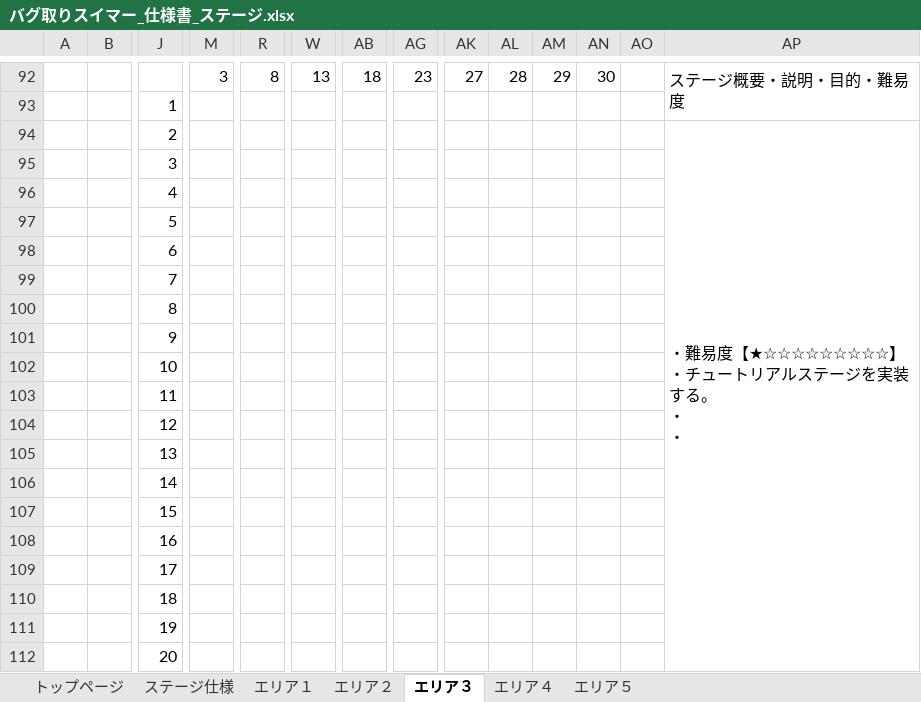
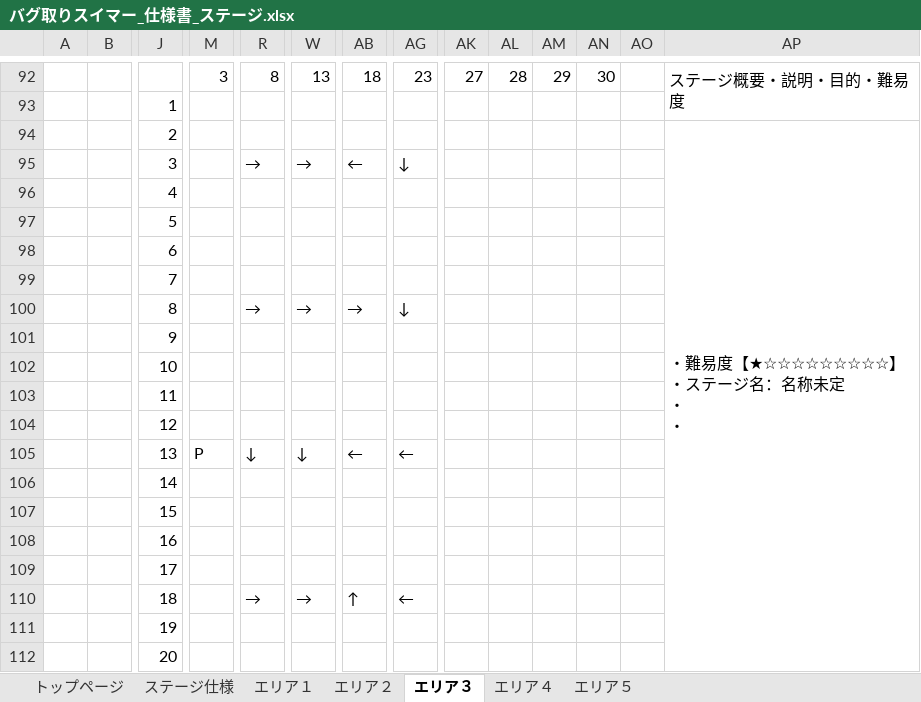
Before and after one commit to YuziMatsuda/Japan_Game_Award_2023, an Excel workbook: 仕様書/バグ取りスイマー_仕様書_ステージ.xlsx, sheet エリア３, drawn as a sheet; only a part is shown, gaps mark what is left out; values as stored, in another font and other column widths than the file's, no cell formats; charts and pictures not drawn; removed rows and columns are numbered as before the commit, all else as after; rows hold the shown columns only; ↵ is a line break in a cell; the diff covers the shown part only; the diff names each change by its address in the sheet, - before the commit and + after, or states it on an @@ line.

```diff
--- a/仕様書/バグ取りスイマー_仕様書_ステージ.xlsx (sheet エリア３)
+++ b/仕様書/バグ取りスイマー_仕様書_ステージ.xlsx (sheet エリア３)
-AP94: ・難易度【★☆☆☆☆☆☆☆☆☆】 ↵ ・チュートリアルステージを実装する。 ↵ ・ ↵ ・
+AP94: ・難易度【★☆☆☆☆☆☆☆☆☆】 ↵ ・ステージ名：名称未定 ↵ ・ ↵ ・
-row 95:  |  | 3
+row 95:  |  | 3 |  | → | → | ← | ↓
-row 100:  |  | 8
+row 100:  |  | 8 |  | → | → | → | ↓
-row 105:  |  | 13
+row 105:  |  | 13 | P | ↓ | ↓ | ← | ←
-row 110:  |  | 18
+row 110:  |  | 18 |  | → | → | ↑ | ←
```
Also changed, not shown: 6 added rows, 6 removed rows and 2 edited cells elsewhere in this sheet, sheet エリア５, sheet エリア４, sheet エリア２, sheet エリア１, sheet トップページ, cell formats, charts or pictures.
